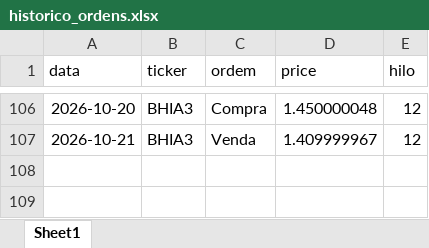
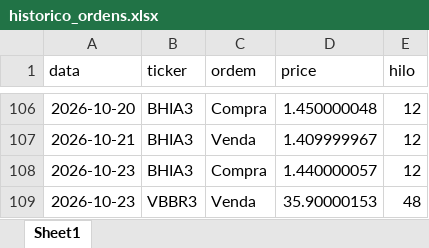
Before and after one commit to fpinto0416/hilo, an Excel workbook: historico_ordens.xlsx, sheet Sheet1, drawn as a sheet; only a part is shown, gaps mark what is left out; values as stored, in another font and other column widths than the file's, no borders; the diff names each change by its address in the sheet, - before the commit and + after, or states it on an @@ line.

```diff
--- a/historico_ordens.xlsx (sheet Sheet1)
+++ b/historico_ordens.xlsx (sheet Sheet1)
+row 108: 2026-10-23 | BHIA3 | Compra | 1.440000057 | 12
+row 109: 2026-10-23 | VBBR3 | Venda | 35.90000153 | 48
```
Also changed, not shown: historico_diario.xlsx.
